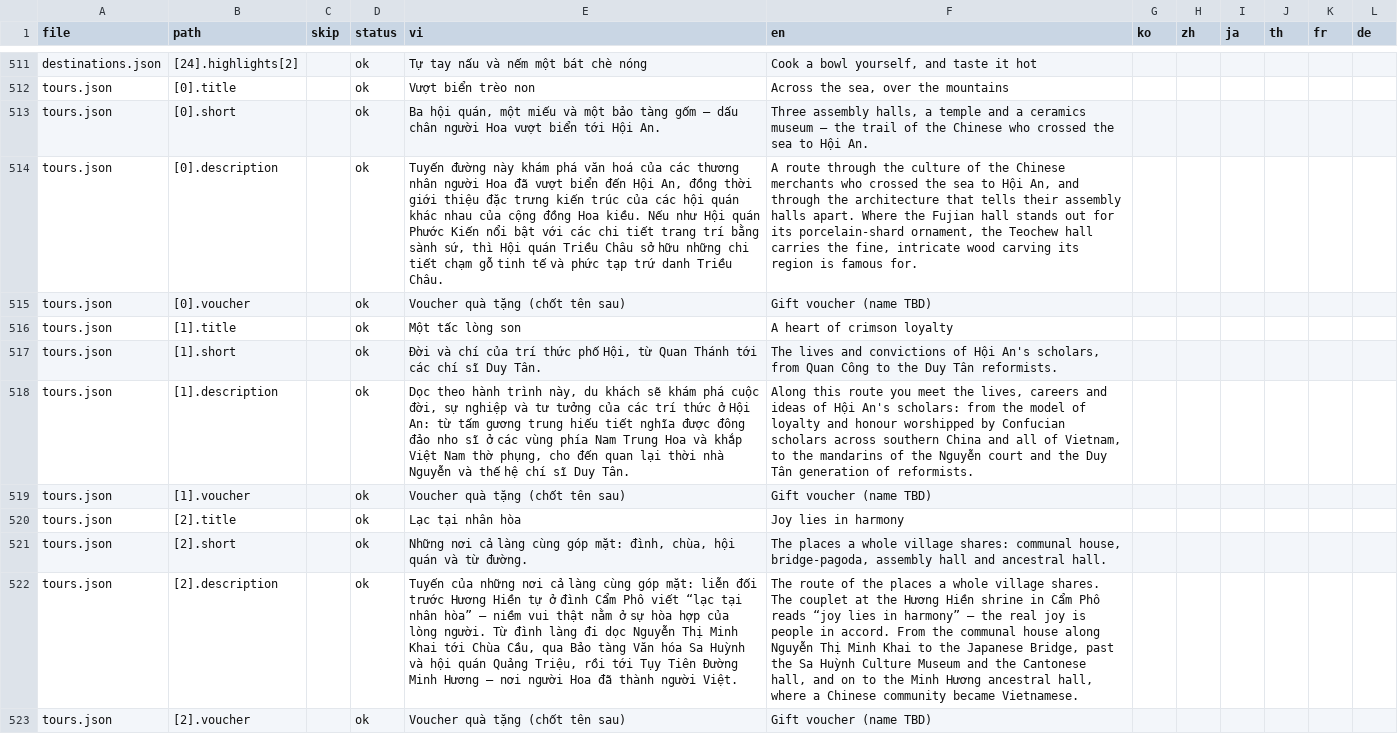
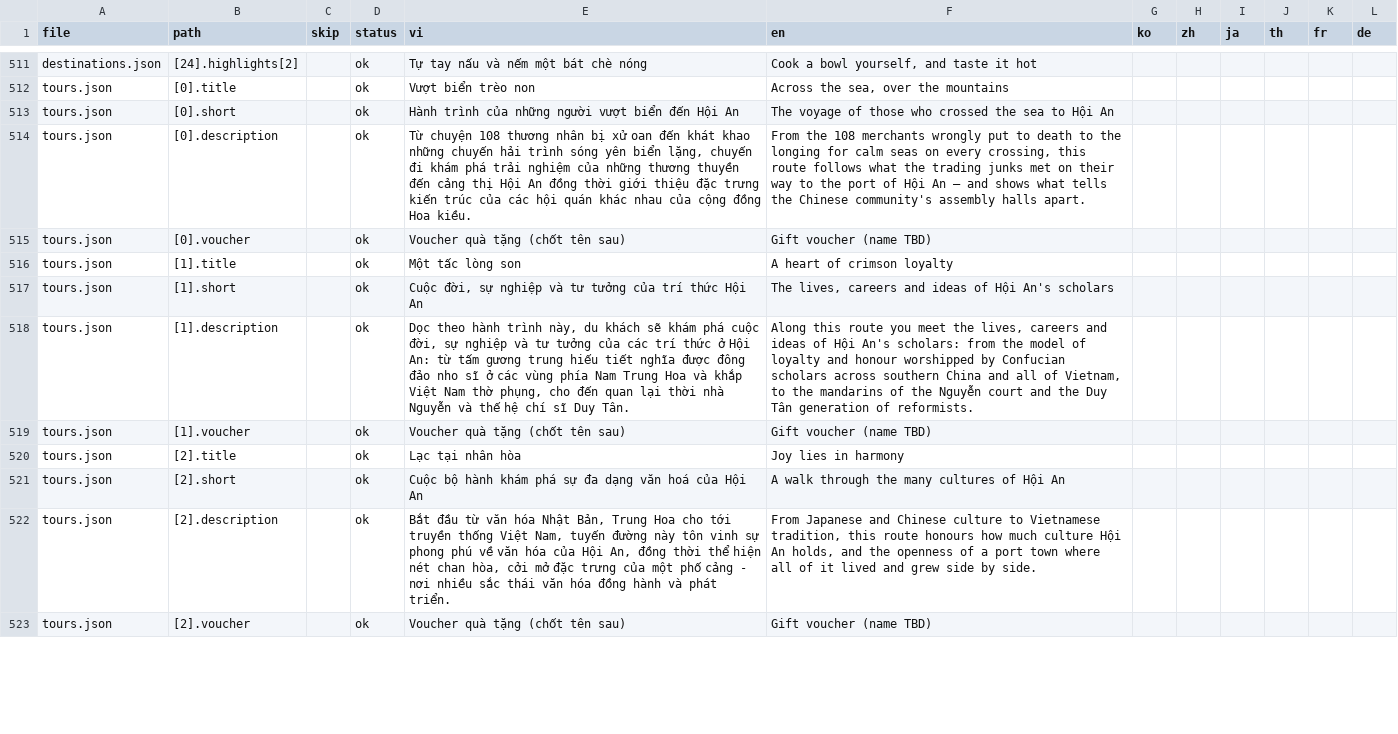
Before and after one commit to lqtue/HACW, a CSV file: content/i18n.csv, drawn as a sheet; only a part is shown, gaps mark what is left out; the diff covers the shown part only; the diff names each change by its address in the sheet, - before the commit and + after, or states it on an @@ line.

```diff
--- a/content/i18n.csv
+++ b/content/i18n.csv
-E513 (vi): Ba hội quán, một miếu và một bảo tàng gốm — dấu chân người Hoa vượt biển tới Hội An.
+E513 (vi): Hành trình của những người vượt biển đến Hội An
-F513 (en): Three assembly halls, a temple and a ceramics museum — the trail of the Chinese who crossed the sea to Hội An.
+F513 (en): The voyage of those who crossed the sea to Hội An
-E514 (vi): Tuyến đường này khám phá văn hoá của các thương nhân người Hoa đã vượt biển đến Hội An, đồng thời giới thiệu đặc trưng kiến trúc của các hội quán khác nhau của cộng đồng Hoa kiều. Nếu như Hội quán Phước Kiến nổi bật với các chi tiết trang trí bằng sành sứ, thì Hội quán Triều Châu sở hữu những chi tiết chạm gỗ tinh tế và phức tạp trứ danh Triều Châu.
+E514 (vi): Từ chuyện 108 thương nhân bị xử oan đến khát khao những chuyến hải trình sóng yên biển lặng, chuyến đi khám phá trải nghiệm của những thương thuyền đến cảng thị Hội An đồng thời giới thiệu đặc trưng kiến trúc của các hội quán khác nhau của cộng đồng Hoa kiều.
-F514 (en): A route through the culture of the Chinese merchants who crossed the sea to Hội An, and through the architecture that tells their assembly halls apart. Where the Fujian hall stands out for its porcelain-shard ornament, the Teochew hall carries the fine, intricate wood carving its region is famous for.
+F514 (en): From the 108 merchants wrongly put to death to the longing for calm seas on every crossing, this route follows what the trading junks met on their way to the port of Hội An — and shows what tells the Chinese community's assembly halls apart.
-E517 (vi): Đời và chí của trí thức phố Hội, từ Quan Thánh tới các chí sĩ Duy Tân.
+E517 (vi): Cuộc đời, sự nghiệp và tư tưởng của trí thức Hội An
-F517 (en): The lives and convictions of Hội An's scholars, from Quan Công to the Duy Tân reformists.
+F517 (en): The lives, careers and ideas of Hội An's scholars
-E521 (vi): Những nơi cả làng cùng góp mặt: đình, chùa, hội quán và từ đường.
+E521 (vi): Cuộc bộ hành khám phá sự đa dạng văn hoá của Hội An
-F521 (en): The places a whole village shares: communal house, bridge-pagoda, assembly hall and ancestral hall.
+F521 (en): A walk through the many cultures of Hội An
-E522 (vi): Tuyến của những nơi cả làng cùng góp mặt: liễn đối trước Hương Hiền tự ở đình Cẩm Phô viết “lạc tại nhân hòa” — niềm vui thật nằm ở sự hòa hợp của lòng người. Từ đình làng đi dọc Nguyễn Thị Minh Khai tới Chùa Cầu, qua Bảo tàng Văn hóa Sa Huỳnh và hội quán Quảng Triệu, rồi tới Tụy Tiên Đường Minh Hương — nơi người Hoa đã thành người Việt.
+E522 (vi): Bắt đầu từ văn hóa Nhật Bản, Trung Hoa cho tới truyền thống Việt Nam, tuyến đường này tôn vinh sự phong phú về văn hóa của Hội An, đồng thời thể hiện nét chan hòa, cởi mở đặc trưng của một phố cảng - nơi nhiều sắc thái văn hóa đồng hành và phát triển.
-F522 (en): The route of the places a whole village shares. The couplet at the Hương Hiền shrine in Cẩm Phô reads “joy lies in harmony” — the real joy is people in accord. From the communal house along Nguyễn Thị Minh Khai to the Japanese Bridge, past the Sa Huỳnh Culture Museum and the Cantonese hall, and on to the Minh Hương ancestral hall, where a Chinese community became Vietnamese.
+F522 (en): From Japanese and Chinese culture to Vietnamese tradition, this route honours how much culture Hội An holds, and the openness of a port town where all of it lived and grew side by side.
```
Also changed, not shown: 1 added row, 6 removed rows and 8 edited cells elsewhere in this file, content/content-todo.csv, 2 other files.
